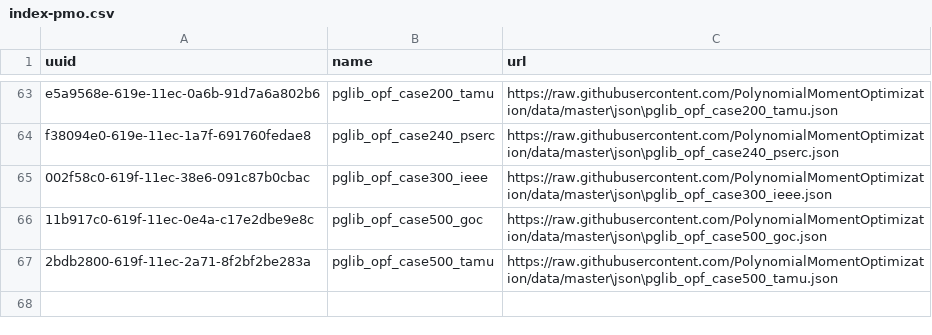
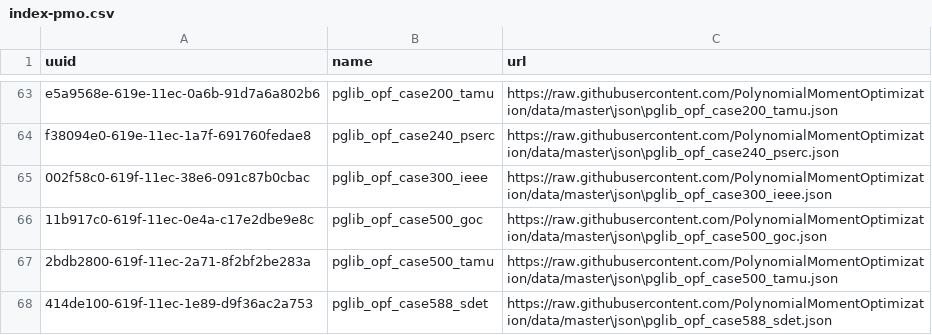
Before and after one commit to PolynomialMomentOptimization/data, a CSV file: registries/index-pmo.csv, drawn as a sheet; only a part is shown, gaps mark what is left out; the diff names each change by its address in the sheet, - before the commit and + after, or states it on an @@ line.

Commit message:
add to index pglib_opf_case588_sdet.json

```diff
--- a/registries/index-pmo.csv
+++ b/registries/index-pmo.csv
+row 68: 414de100-619f-11ec-1e89-d9f36ac2a753 | pglib_opf_case588_sdet | https://raw.githubusercontent.com/PolynomialMomentOptimization/data/master\json\pglib_opf_case588_sdet.json
```
